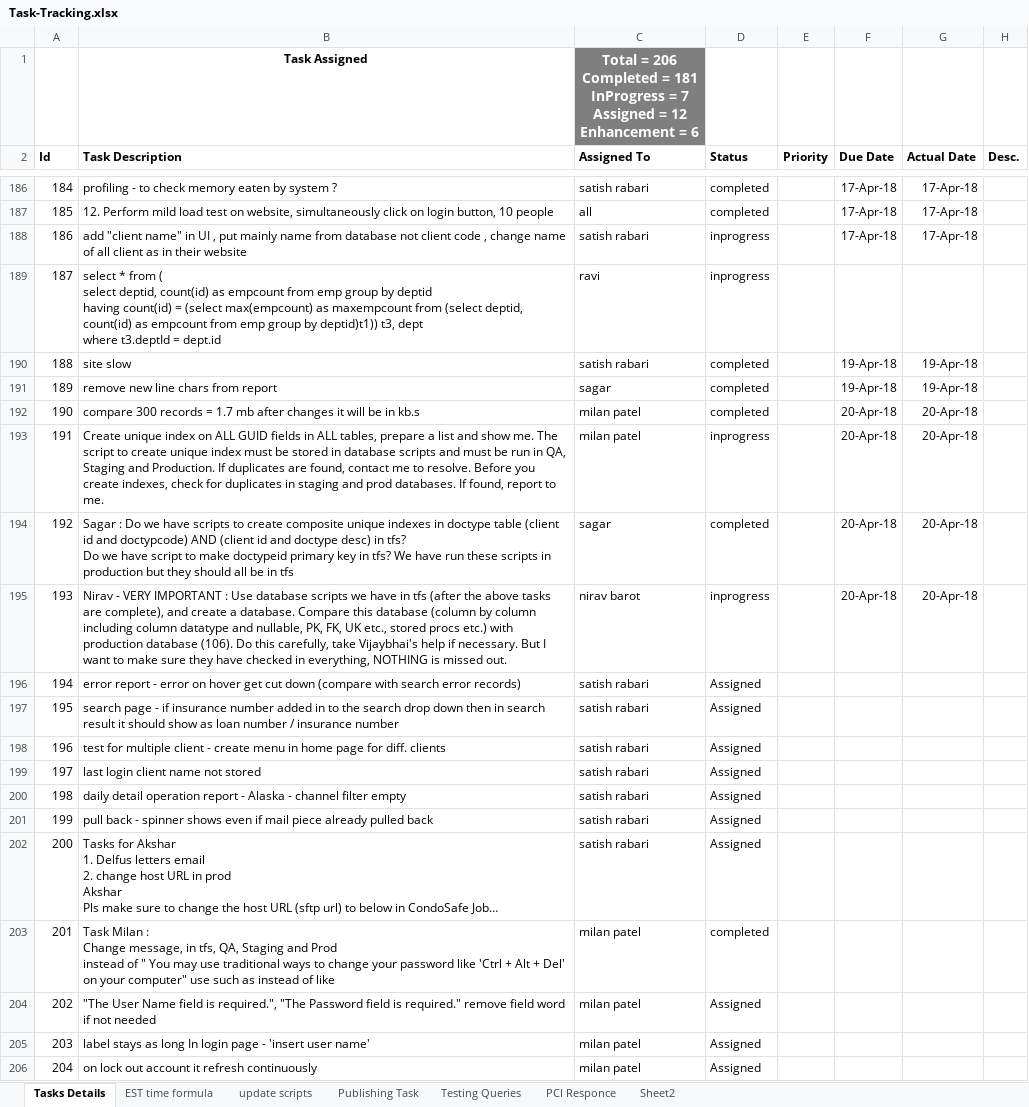
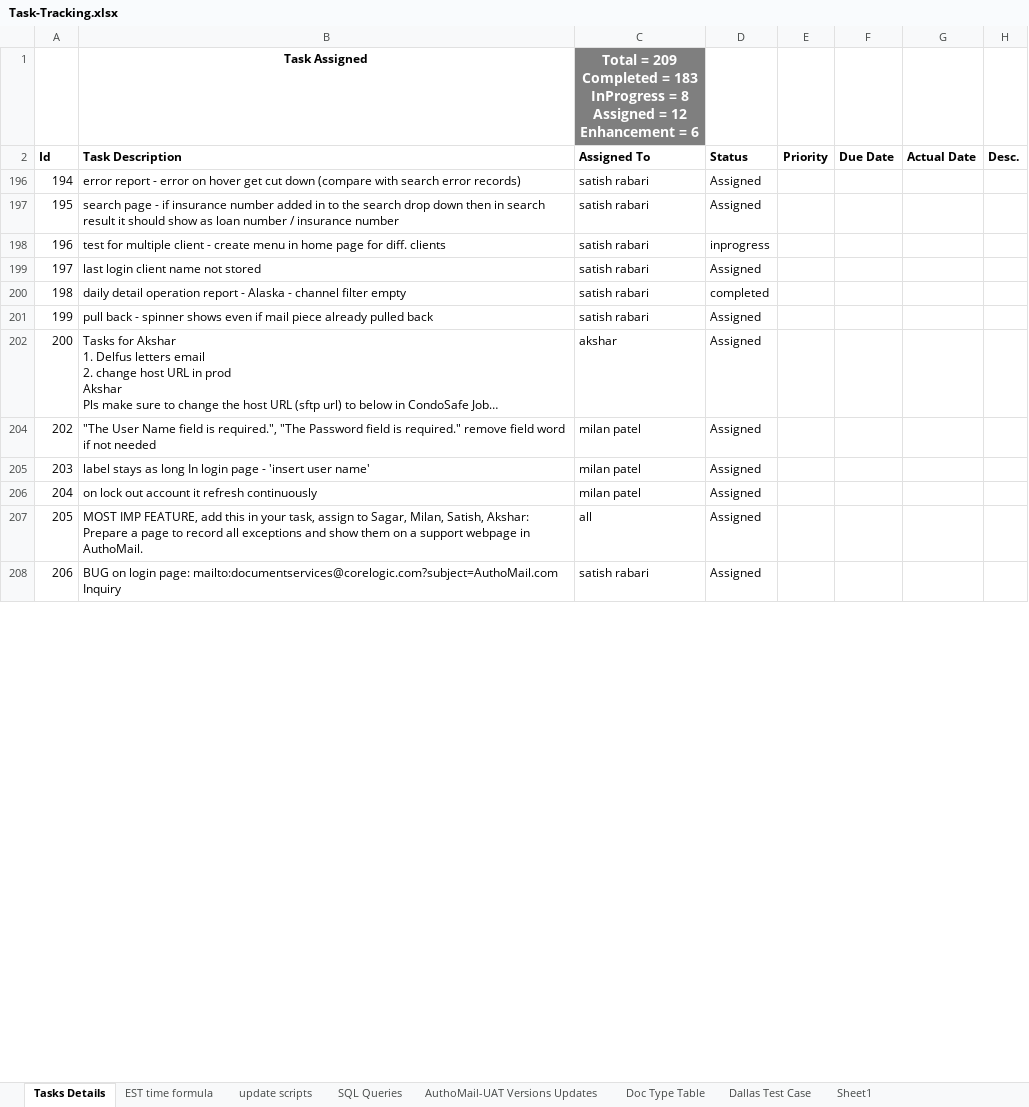
Before and after one commit to kaushikraj302000-glitch/AuthoMail-Cotality, an Excel workbook: docs/Task-Tracking.xlsx, sheet Tasks Details, drawn as a sheet; only a part is shown, gaps mark what is left out; the shorter side is filled out with more unchanged rows; long unchanged cells end in …; values as stored, in another font and other column widths than the file's, no borders; conditional formats not drawn; removed rows and columns are numbered as before the commit, all else as after; ↵ is a line break in a cell; the diff covers the shown part only; the diff names each change by its address in the sheet, - before the commit and + after, or states it on an @@ line.

Commit message:
task tracking updated

```diff
--- a/docs/Task-Tracking.xlsx (sheet Tasks Details)
+++ b/docs/Task-Tracking.xlsx (sheet Tasks Details)
-sheet tab: Testing Queries
+sheet tab: SQL Queries
-sheet tab: Publishing Task
-sheet tab: PCI Responce
-sheet tab: Sheet2
+sheet tab: AuthoMail-UAT Versions Updates
+sheet tab: Doc Type Table
+sheet tab: Dallas Test Case
+sheet tab: Sheet1
-C1 (Assigned To): Total = 206 ↵ Completed = 181 ↵ InProgress = 7 ↵ Assigned =…
+C1 (Assigned To): Total = 209 ↵ Completed = 183 ↵ InProgress = 8 ↵ Assigned =…
@@ row 186 hidden: 184 | profiling - to check memory eaten by system ? | satish rabari | completed |  | 17-Apr-18 | 17-Apr-18 @@
@@ row 187 hidden: 185 | 12. Perform mild load test on website, simultaneously click on login button, 10 people | all | completed |  | 17-Apr-18 | 17-Apr-18 @@
@@ row 188 hidden: 186 | add "client name" in UI , put mainly name from database not client code , change name of all client as in their website | satish rabari | inprogress |  | 17-Apr-18 | 17-Apr-18 @@
@@ row 189 hidden: 187 | select * from ( ↵ select deptid, count(id) as empcount from emp group by deptid ↵ having count(id) = (select max(empcount) as maxempcount from (select deptid, count(id) as empcount from emp group by deptid)t1)) t3, dept ↵ where t3.deptId = dept.id | ravi | inprogress @@
@@ row 190 hidden: 188 | site slow | satish rabari | completed |  | 19-Apr-18 | 19-Apr-18 @@
@@ row 191 hidden: 189 | remove new line chars from report | sagar | completed |  | 19-Apr-18 | 19-Apr-18 @@
@@ row 192 hidden: 190 | compare 300 records = 1.7 mb after changes it will be in kb.s | milan patel | completed |  | 20-Apr-18 | 20-Apr-18 @@
@@ row 193 hidden: 191 | Create unique index on ALL GUID fields in ALL tables, prepare a list and show me. The script to create unique index must be stored in database scripts and must be run in QA, Staging and Production. If duplicates are found, contact me to resolve. Before you create indexes, check for duplicates in staging and prod databases. If found, report to me. | milan patel | inprogress |  | 20-Apr-18 | 20-Apr-18 @@
@@ row 194 hidden: 192 | Sagar : Do we have scripts to create composite unique indexes in doctype table (client id and doctypcode) AND (client id and doctype desc) in tfs? ↵ Do we have script to make doctypeid primary key in tfs? We have run these scripts in production but they should all be in tfs | sagar | completed |  | 20-Apr-18 | 20-Apr-18 @@
@@ row 195 hidden: 193 | Nirav - VERY IMPORTANT : Use database scripts we have in tfs (after the above tasks are complete), and create a database. Compare this database (column by column including column datatype and nullable, PK, FK, UK etc., stored procs etc.) with production database (106). Do this carefully, take Vijaybhai's help if necessary. But I want to make sure they have checked in everything, NOTHING is missed out. | nirav barot | inprogress |  | 20-Apr-18 | 20-Apr-18 @@
-D198 (Status): Assigned
+D198 (Status): inprogress
-D200 (Status): Assigned
+D200 (Status): completed
-C202 (Assigned To): satish rabari
+C202 (Assigned To): akshar
@@ row 203 hidden: 201 | Task Milan : ↵ Change message, in tfs, QA, Staging and Prod ↵ instead of " You may use traditional ways to change your password like 'Ctrl + Alt + Del' on your computer" use such as instead of like | milan patel | completed @@
```
Also changed, not shown: 3 added rows and 183 hidden or unhidden rows elsewhere in this sheet, sheet EST time formula, sheet SQL Queries, sheet update scripts.
